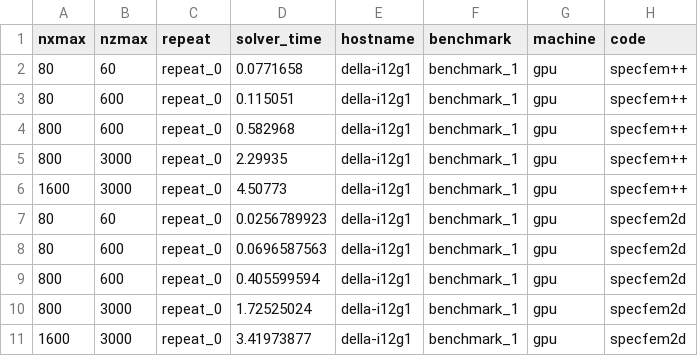
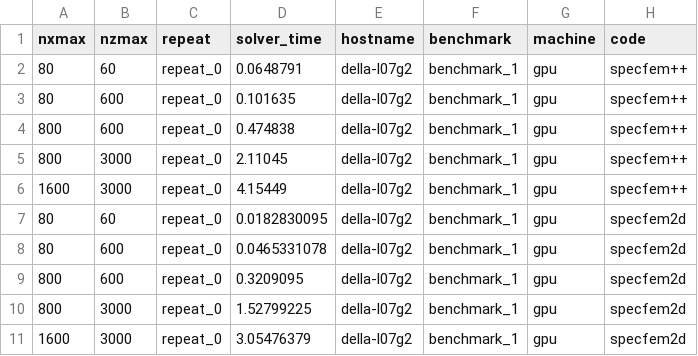
Before and after one commit to PrincetonUniversity/SPECFEMPP-benchmarks, a CSV file: forward_simulations/results-benchmark_1-gpu.csv, drawn as a sheet.

```diff
--- a/forward_simulations/results-benchmark_1-gpu.csv
+++ b/forward_simulations/results-benchmark_1-gpu.csv
@@ -1,11 +1,11 @@
 nxmax,nzmax,repeat,solver_time,hostname,benchmark,machine,code
-80,60,repeat_0,0.0771658,della-i12g1,benchmark_1,gpu,specfem++
-80,600,repeat_0,0.115051,della-i12g1,benchmark_1,gpu,specfem++
-800,600,repeat_0,0.582968,della-i12g1,benchmark_1,gpu,specfem++
-800,3000,repeat_0,2.29935,della-i12g1,benchmark_1,gpu,specfem++
-1600,3000,repeat_0,4.50773,della-i12g1,benchmark_1,gpu,specfem++
-80,60,repeat_0,0.0256789923,della-i12g1,benchmark_1,gpu,specfem2d
-80,600,repeat_0,0.0696587563,della-i12g1,benchmark_1,gpu,specfem2d
-800,600,repeat_0,0.405599594,della-i12g1,benchmark_1,gpu,specfem2d
-800,3000,repeat_0,1.72525024,della-i12g1,benchmark_1,gpu,specfem2d
-1600,3000,repeat_0,3.41973877,della-i12g1,benchmark_1,gpu,specfem2d
+80,60,repeat_0,0.0648791,della-l07g2,benchmark_1,gpu,specfem++
+80,600,repeat_0,0.101635,della-l07g2,benchmark_1,gpu,specfem++
+800,600,repeat_0,0.474838,della-l07g2,benchmark_1,gpu,specfem++
+800,3000,repeat_0,2.11045,della-l07g2,benchmark_1,gpu,specfem++
+1600,3000,repeat_0,4.15449,della-l07g2,benchmark_1,gpu,specfem++
+80,60,repeat_0,0.0182830095,della-l07g2,benchmark_1,gpu,specfem2d
+80,600,repeat_0,0.0465331078,della-l07g2,benchmark_1,gpu,specfem2d
+800,600,repeat_0,0.3209095,della-l07g2,benchmark_1,gpu,specfem2d
+800,3000,repeat_0,1.52799225,della-l07g2,benchmark_1,gpu,specfem2d
+1600,3000,repeat_0,3.05476379,della-l07g2,benchmark_1,gpu,specfem2d
```
Also changed, not shown: forward_simulations/results-benchmark_1-cpu.csv, 2 other files.
